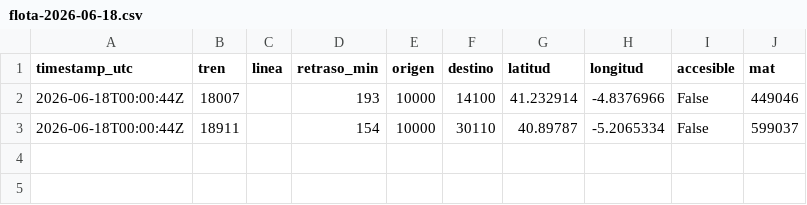
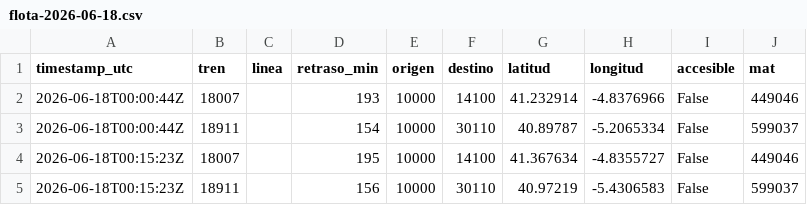
Before and after one commit to josernalist/renfe-trenes, a CSV file: data/2026/06/flota-2026-06-18.csv, drawn as a sheet.

```diff
--- a/data/2026/06/flota-2026-06-18.csv
+++ b/data/2026/06/flota-2026-06-18.csv
@@ -3 +3,3 @@ timestamp_utc,tren,linea,retraso_min,origen,destino,latitud,longitud,accesible,m
 2026-06-18T00:00:44Z,18911,,154,10000,30110,40.89787,-5.2065334,False,599037
+2026-06-18T00:15:23Z,18007,,195,10000,14100,41.367634,-4.8355727,False,449046
+2026-06-18T00:15:23Z,18911,,156,10000,30110,40.97219,-5.4306583,False,599037
```
Also changed, not shown: 1 other file.
